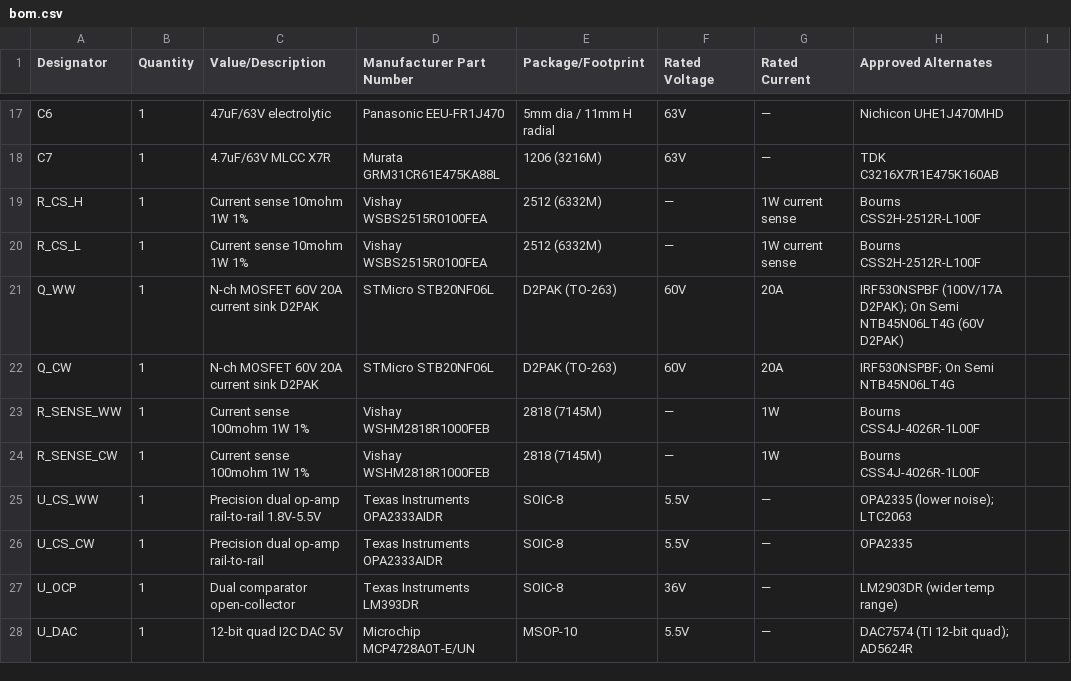
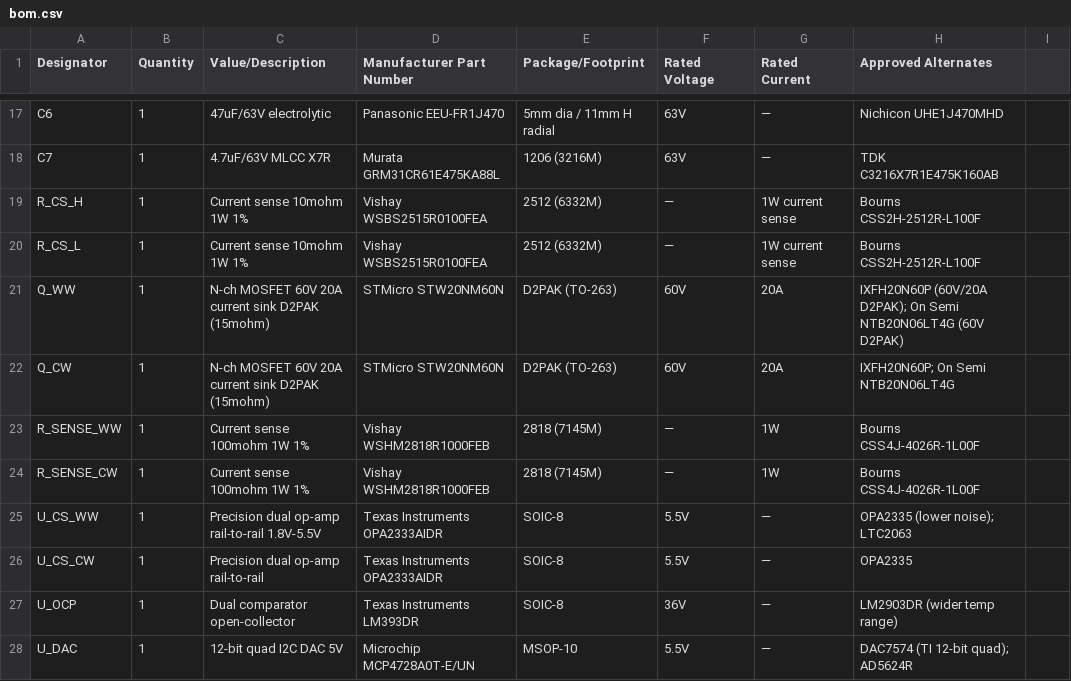
Before and after one commit to manuelh83/DALI_CCT_48V_30W, a CSV file: hardware/DALI_CCT_48V_30W/docs/bom.csv, drawn as a sheet; only a part is shown, gaps mark what is left out.

```diff
--- a/hardware/DALI_CCT_48V_30W/docs/bom.csv
+++ b/hardware/DALI_CCT_48V_30W/docs/bom.csv
@@ -20,4 +20,4 @@ R_CS_H,1,Current sense 10mohm 1W 1%,Vishay WSBS2515R0100FEA,2512 (6332M),—,1W
 R_CS_L,1,Current sense 10mohm 1W 1%,Vishay WSBS2515R0100FEA,2512 (6332M),—,1W current sense,Bourns CSS2H-2512R-L100F
-Q_WW,1,N-ch MOSFET 60V 20A current sink D2PAK,STMicro STB20NF06L,D2PAK (TO-263),60V,20A,IRF530NSPBF (100V/17A D2PAK); On Semi NTB45N06LT4G (60V D2PAK)
-Q_CW,1,N-ch MOSFET 60V 20A current sink D2PAK,STMicro STB20NF06L,D2PAK (TO-263),60V,20A,IRF530NSPBF; On Semi NTB45N06LT4G
+Q_WW,1,N-ch MOSFET 60V 20A current sink D2PAK (15mohm),STMicro STW20NM60N,D2PAK (TO-263),60V,20A,IXFH20N60P (60V/20A D2PAK); On Semi NTB20N06LT4G (60V D2PAK)
+Q_CW,1,N-ch MOSFET 60V 20A current sink D2PAK (15mohm),STMicro STW20NM60N,D2PAK (TO-263),60V,20A,IXFH20N60P; On Semi NTB20N06LT4G
 R_SENSE_WW,1,Current sense 100mohm 1W 1%,Vishay WSHM2818R1000FEB,2818 (7145M),—,1W,Bourns CSS4J-4026R-1L00F
```
Also changed, not shown: 3 other files.
